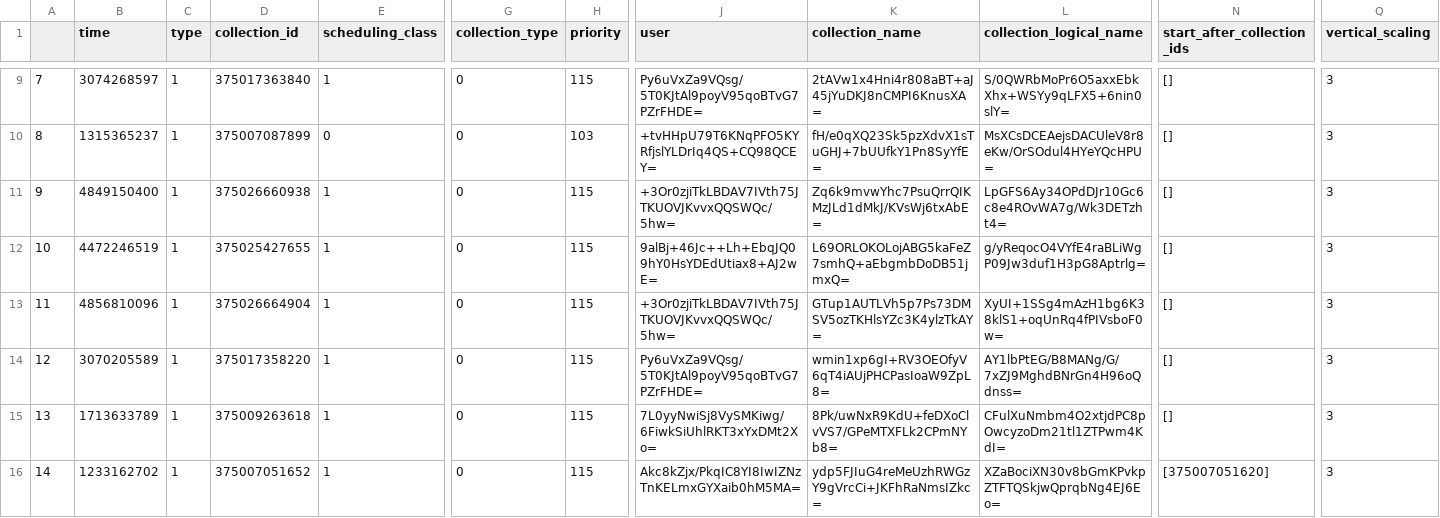
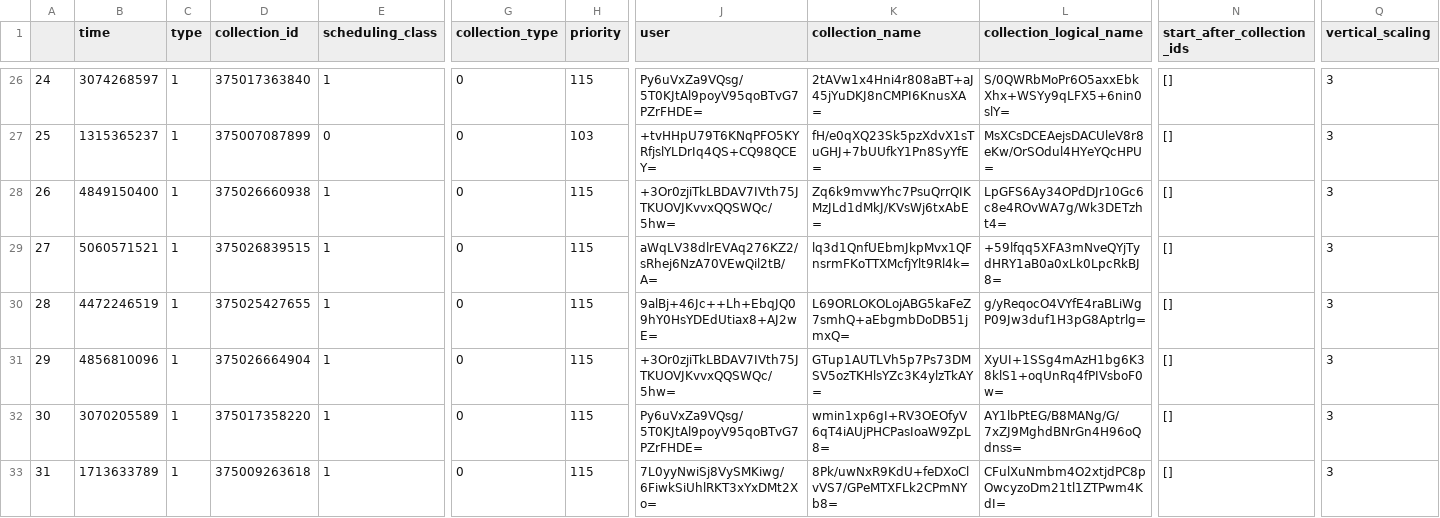
Before and after one commit to sungwoopark95/Scheduling_BilinearRewards, a CSV file: data/collection.csv, drawn as a sheet; only a part is shown, gaps mark what is left out; the shorter side is filled out with more unchanged rows; rows hold the shown columns only; the diff covers the shown part only; the diff names each change by its address in the sheet, - before the commit and + after, or states it on an @@ line.

```diff
--- a/data/collection.csv
+++ b/data/collection.csv
@@ column A renumbered between rows 2 and 77 @@
+row 29: 27 | 5060571521 | 1 | 375026839515 | 1 | 0 | 115 | aWqLV38dlrEVAq276KZ2/sRhej6NzA70VEwQil2tB/A= | lq3d1QnfUEbmJkpMvx1QFnsrmFKoTTXMcfjYlt9Rl4k= | +59lfqq5XFA3mNveQYjTydHRY1aB0a0xLk0LpcRkBJ8= | [] | 3
```
Also changed, not shown: 4 added rows, 42 moved rows and 7 edited cells elsewhere in this file, data/instance.csv, 1 other file.
